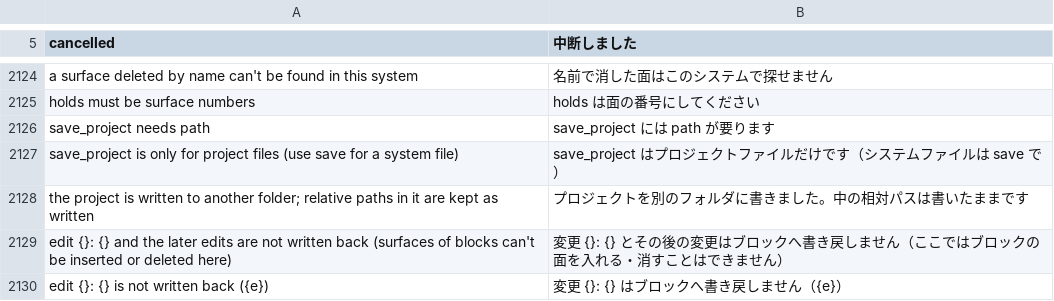
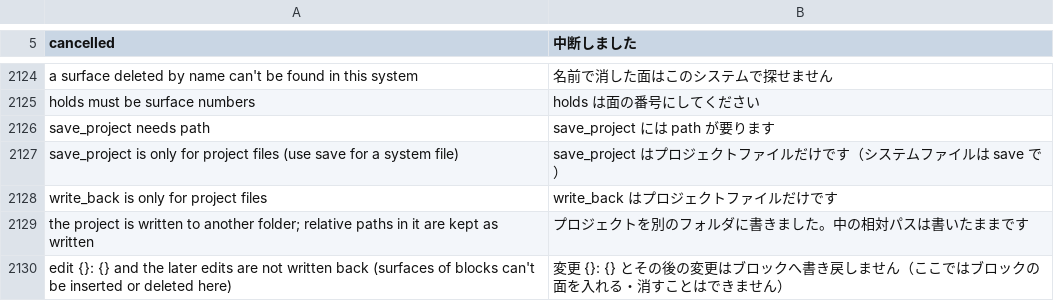
Before and after one commit to masa-iwm/lensbench, a TSV file: crates/lensbench-core/lang/ja.tsv, drawn as a sheet; only a part is shown, gaps mark what is left out; the shorter side is filled out with more unchanged rows; the diff names each change by its address in the sheet, - before the commit and + after, or states it on an @@ line.

Commit message:
面の表のソルブ・ピックアップを serve の write_back でブロックへ書き戻す（PRJ-04・GPN-01）

```diff
--- a/crates/lensbench-core/lang/ja.tsv
+++ b/crates/lensbench-core/lang/ja.tsv
+row 2128: write_back is only for project files | write_back はプロジェクトファイルだけです
```
Also changed, not shown: 12 other files.
